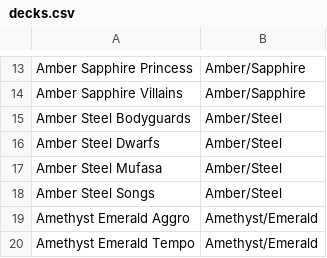
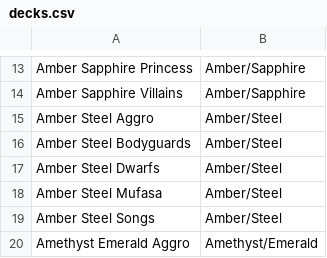
Before and after one commit to shinobi64/lorcana, a CSV file: results/decks.csv, drawn as a sheet; only a part is shown, gaps mark what is left out; the shorter side is filled out with more unchanged rows.

Commit message:
data: 2024-11-28

```diff
--- a/results/decks.csv
+++ b/results/decks.csv
@@ -14,2 +14,3 @@ Amber Sapphire Princess,Amber/Sapphire
 Amber Sapphire Villains,Amber/Sapphire
+Amber Steel Aggro,Amber/Steel
 Amber Steel Bodyguards,Amber/Steel
```
